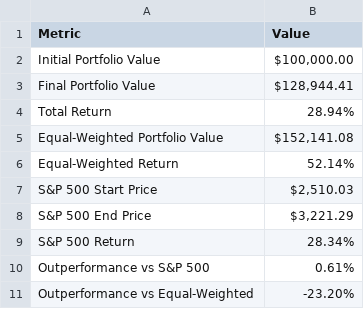
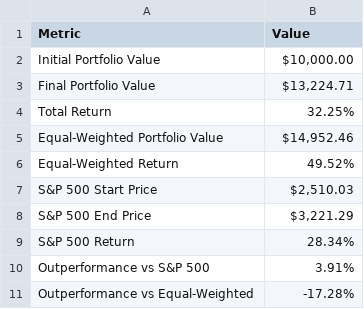
Before and after one commit to imanzaf/ifte4-finanalytics-exp, a CSV file: results/results_summary.csv, drawn as a sheet.

```diff
--- a/results/results_summary.csv
+++ b/results/results_summary.csv
@@ -1,7 +1,7 @@
 Metric,Value
-Initial Portfolio Value,"$100,000.00"
-Final Portfolio Value,"$128,944.41"
-Total Return,28.94%
-Equal-Weighted Portfolio Value,"$152,141.08"
-Equal-Weighted Return,52.14%
+Initial Portfolio Value,"$10,000.00"
+Final Portfolio Value,"$13,224.71"
+Total Return,32.25%
+Equal-Weighted Portfolio Value,"$14,952.46"
+Equal-Weighted Return,49.52%
 S&P 500 Start Price,"$2,510.03"
@@ -9,3 +9,3 @@ S&P 500 End Price,"$3,221.29"
 S&P 500 Return,28.34%
-Outperformance vs S&P 500,0.61%
-Outperformance vs Equal-Weighted,-23.20%
+Outperformance vs S&P 500,3.91%
+Outperformance vs Equal-Weighted,-17.28%
```
Also changed, not shown: results/position_history.csv, stock_data/AAPL_prices.csv, 6 other files.
